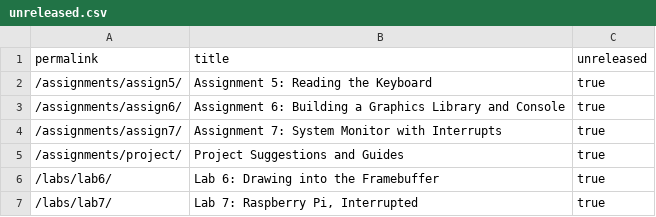
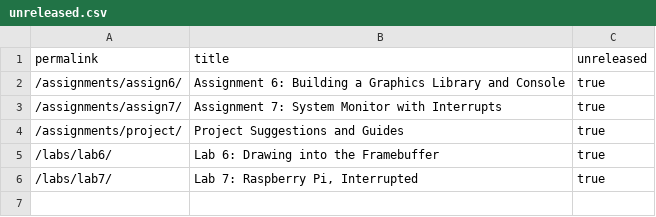
Before and after one commit to PorscheFanboy/cs107e.github.io, a CSV file: _data/unreleased.csv, drawn as a sheet.

Commit message:
Release assign5 commit 77f6961a6e563625af142fea7bd607945ca11c2c Author: Isabel Bush <ibush@stanford.edu> Date:   Wed May 4 20:44:39 2016 -0700
    Release assign5

```diff
--- a/_data/unreleased.csv
+++ b/_data/unreleased.csv
@@ -1,3 +1,2 @@
 permalink,title,unreleased
-"/assignments/assign5/","Assignment 5: Reading the Keyboard",true
 "/assignments/assign6/","Assignment 6: Building a Graphics Library and Console",true
```
Also changed, not shown: 4 other files.
